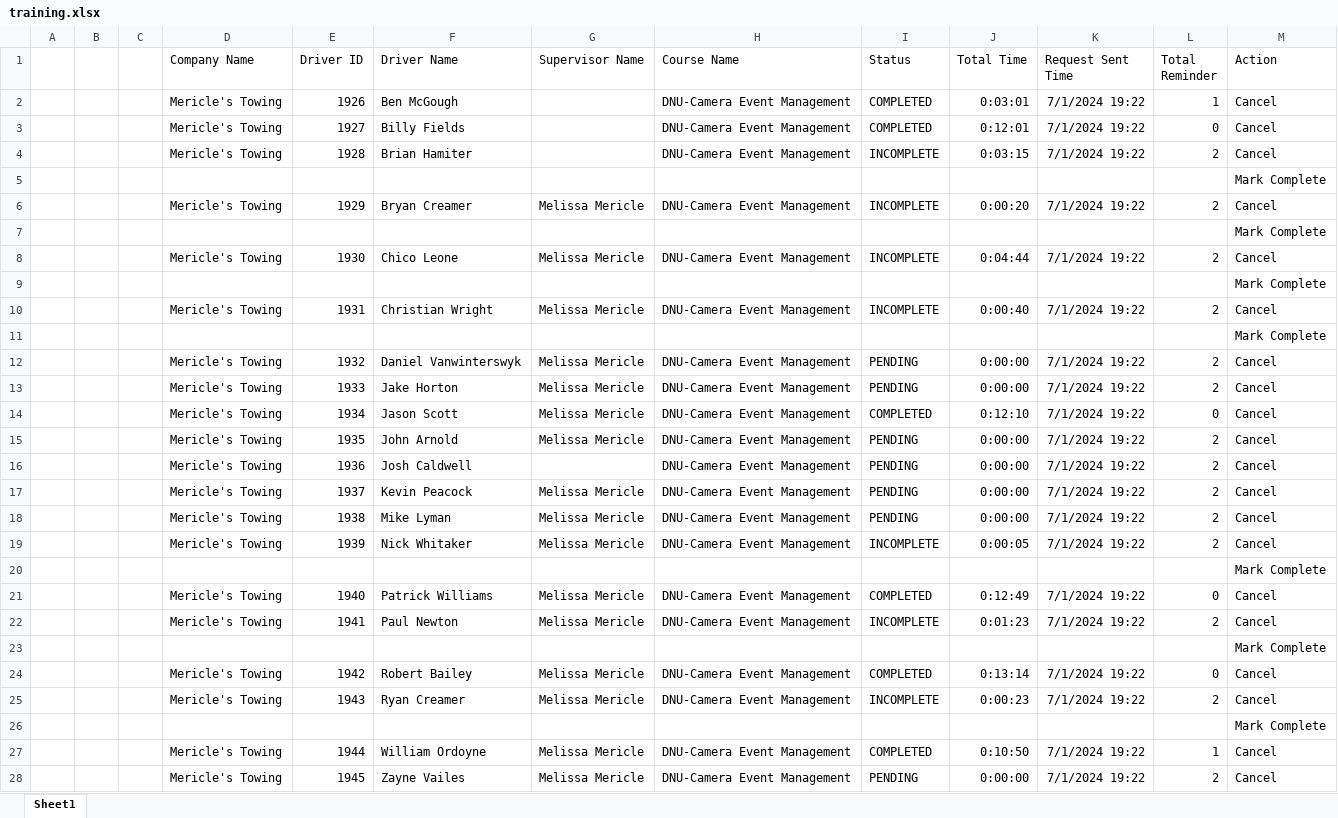
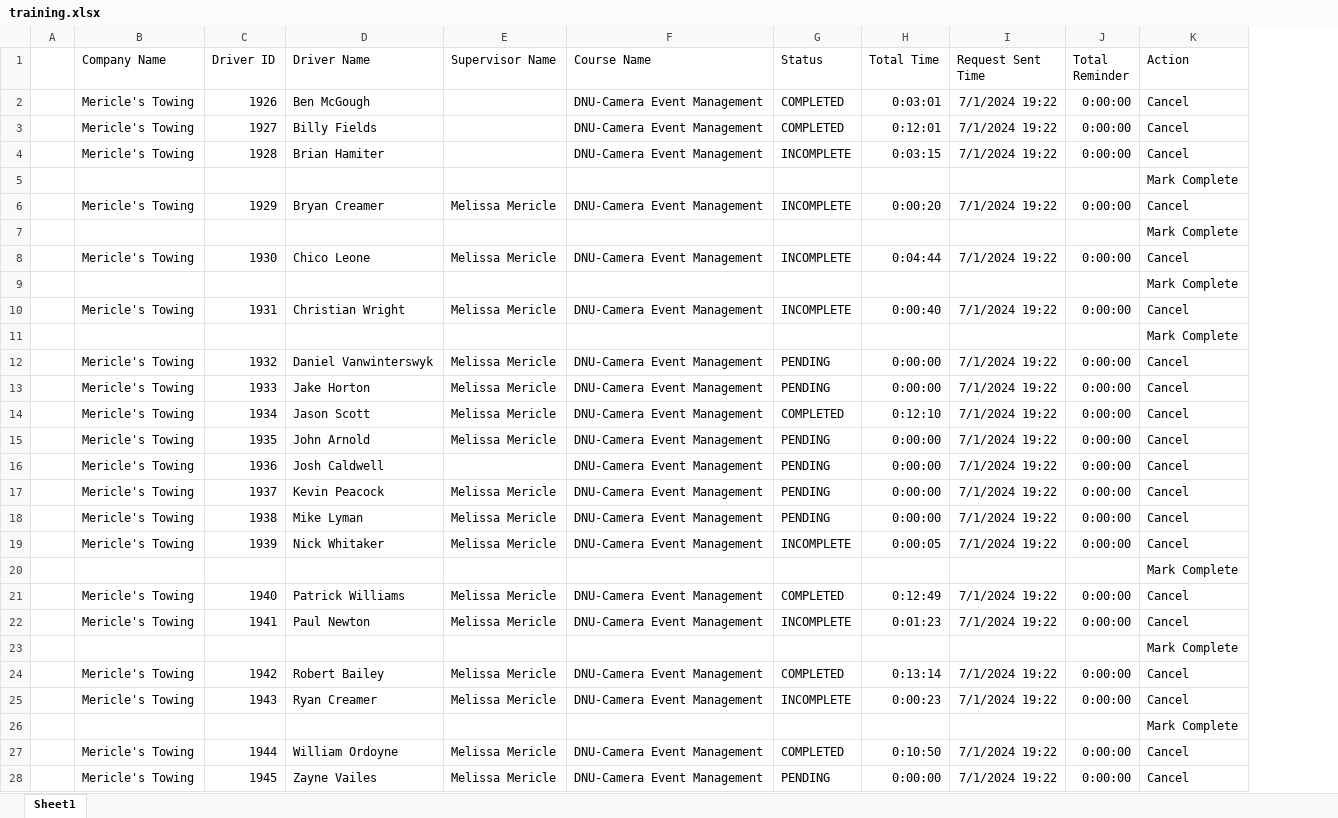
Before and after one commit to jmullins-DEN/mericles, an Excel workbook: training.xlsx, sheet Sheet1, drawn as a sheet; only a part is shown; values as stored, in another font and other column widths than the file's, no borders; removed rows and columns are numbered as before the commit, all else as after; the diff covers the shown part only; the diff names each change by its address in the sheet, - before the commit and + after, or states it on an @@ line.

Commit message:
Weekly data update: training.xlsx

```diff
--- a/training.xlsx (sheet Sheet1)
+++ b/training.xlsx (sheet Sheet1)
-column B, empty
-column C, empty
-J2 (Total Reminder): 1
+J2 (Total Reminder): 0:00:00
-J3 (Total Reminder): 0
+J3 (Total Reminder): 0:00:00
-J4 (Total Reminder): 2
+J4 (Total Reminder): 0:00:00
-J6 (Total Reminder): 2
+J6 (Total Reminder): 0:00:00
-J8 (Total Reminder): 2
+J8 (Total Reminder): 0:00:00
-J10 (Total Reminder): 2
+J10 (Total Reminder): 0:00:00
-J12:J13 (Total Reminder): 2
+J12:J13 (Total Reminder): 0:00:00
-J14 (Total Reminder): 0
+J14 (Total Reminder): 0:00:00
-J15:J19 (Total Reminder): 2
+J15:J19 (Total Reminder): 0:00:00
-J21 (Total Reminder): 0
+J21 (Total Reminder): 0:00:00
-J22 (Total Reminder): 2
+J22 (Total Reminder): 0:00:00
-J24 (Total Reminder): 0
+J24 (Total Reminder): 0:00:00
-J25 (Total Reminder): 2
+J25 (Total Reminder): 0:00:00
-J27 (Total Reminder): 1
+J27 (Total Reminder): 0:00:00
-J28 (Total Reminder): 2
+J28 (Total Reminder): 0:00:00
```
Also changed, not shown: 468 edited cells elsewhere in this sheet.
